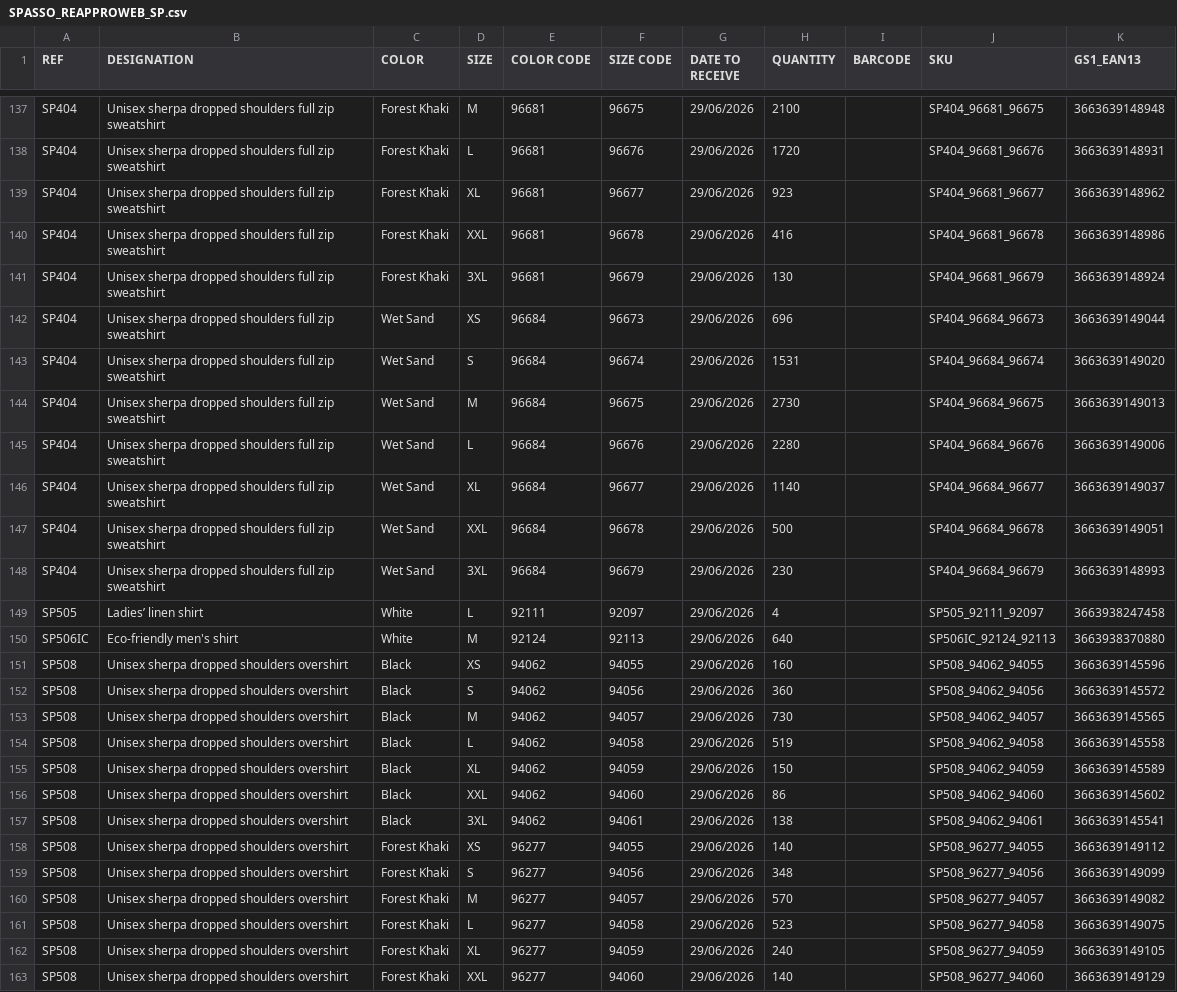
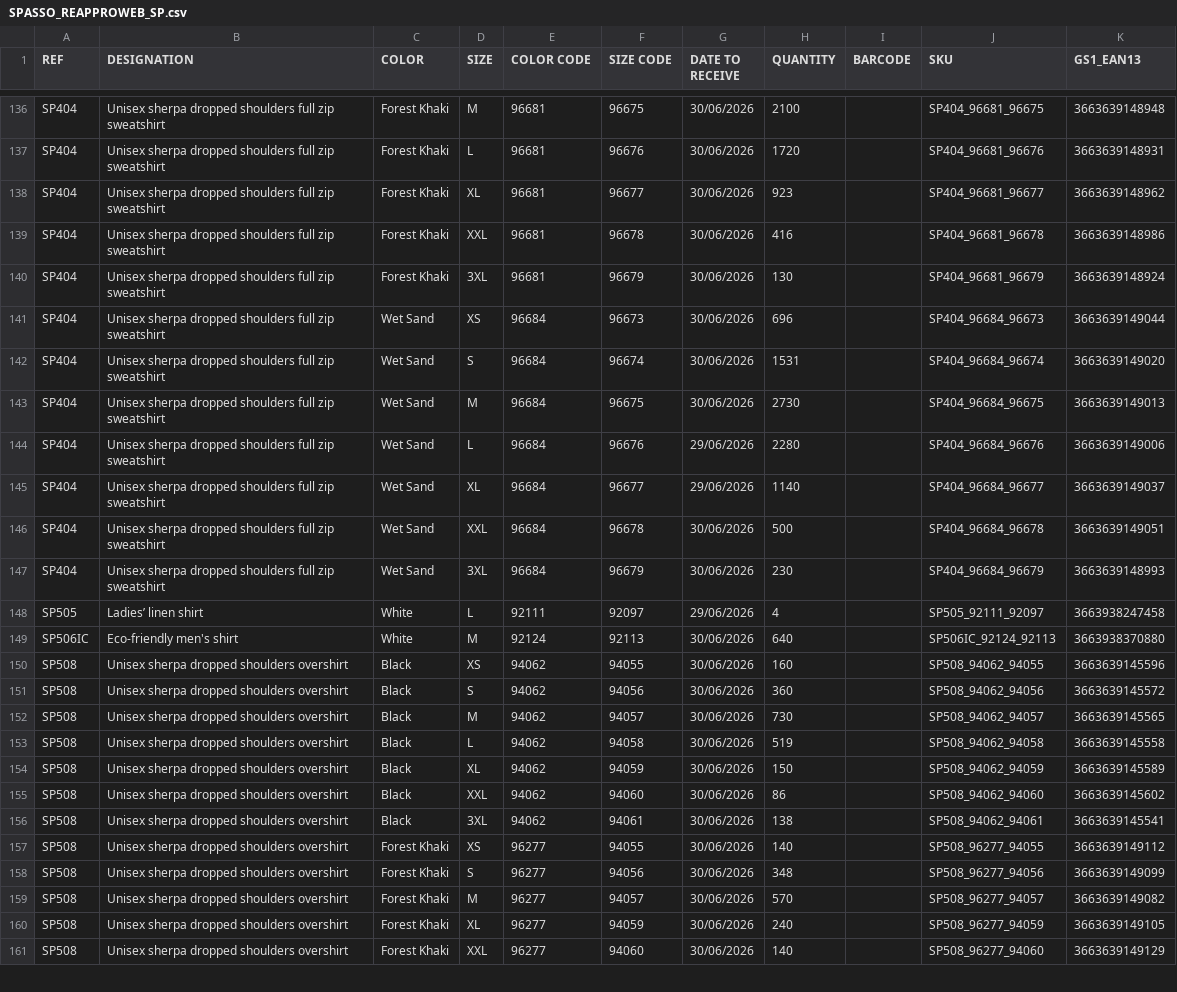
Before and after one commit to PerrinT31/Spasso, a CSV file: public/SPASSO_REAPPROWEB_SP.csv, drawn as a sheet; only a part is shown, gaps mark what is left out; removed rows and columns are numbered as before the commit, all else as after; the diff covers the shown part only; the diff names each change by its address in the sheet, - before the commit and + after, or states it on an @@ line.

```diff
--- a/public/SPASSO_REAPPROWEB_SP.csv
+++ b/public/SPASSO_REAPPROWEB_SP.csv
-G136:G143 (DATE TO RECEIVE): 29/06/2026
+G136:G143 (DATE TO RECEIVE): 30/06/2026
-G146:G147 (DATE TO RECEIVE): 29/06/2026
+G146:G147 (DATE TO RECEIVE): 30/06/2026
-G149:G159 (DATE TO RECEIVE): 29/06/2026
+G149:G159 (DATE TO RECEIVE): 30/06/2026
-row 161: SP508 | Unisex sherpa dropped shoulders overshirt | Forest Khaki | L | 96277 | 94058 | 29/06/2026 | 523 |  | SP508_96277_94058 | 3663639149075
-G160:G161 (DATE TO RECEIVE): 29/06/2026
+G160:G161 (DATE TO RECEIVE): 30/06/2026
```
Also changed, not shown: 2 added rows, 2 removed rows and 68 edited cells elsewhere in this file.
